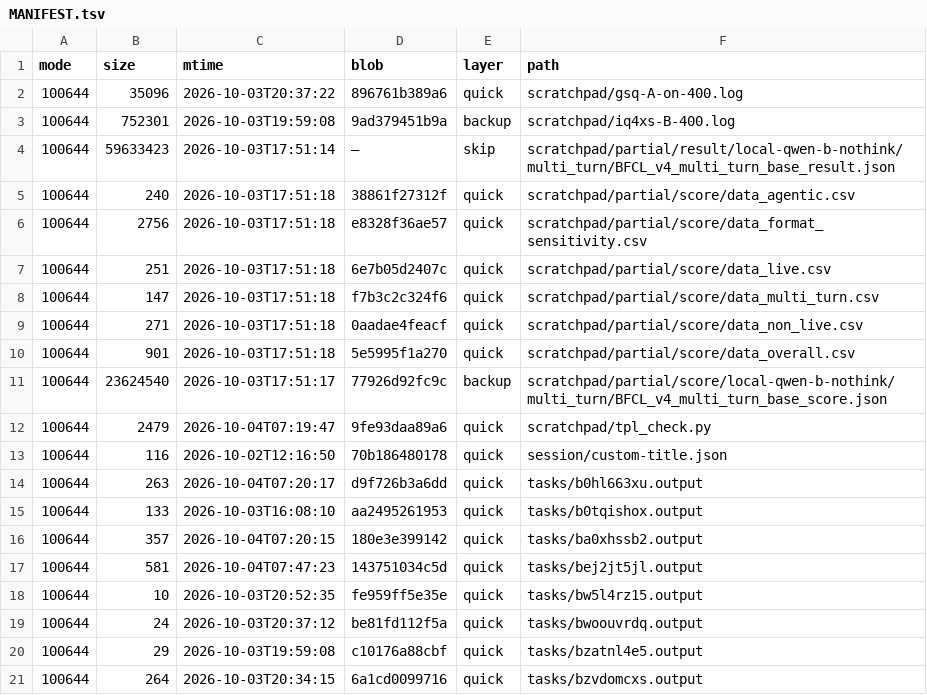
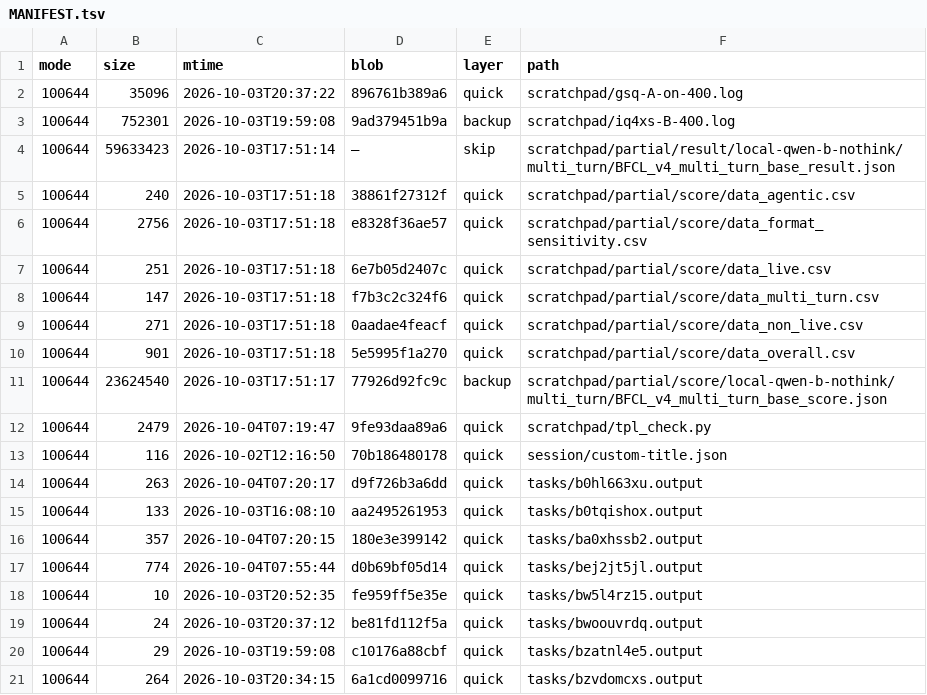
Before and after one commit to luweigen/Strata, a TSV file: _traj/work/fdd68fb3-d304-40df-b17b-5a7d3f2afd46/MANIFEST.tsv, drawn as a sheet.

```diff
--- a/_traj/work/fdd68fb3-d304-40df-b17b-5a7d3f2afd46/MANIFEST.tsv
+++ b/_traj/work/fdd68fb3-d304-40df-b17b-5a7d3f2afd46/MANIFEST.tsv
@@ -16,3 +16,3 @@ mode	size	mtime	blob	layer	path
 100644	357	2026-10-04T07:20:15	180e3e399142	quick	tasks/ba0xhssb2.output
-100644	581	2026-10-04T07:47:23	143751034c5d	quick	tasks/bej2jt5jl.output
+100644	774	2026-10-04T07:55:44	d0b69bf05d14	quick	tasks/bej2jt5jl.output
 100644	10	2026-10-03T20:52:35	fe959ff5e35e	quick	tasks/bw5l4rz15.output
```
Also changed, not shown: _traj/INDEX.tsv, 3 other files.
